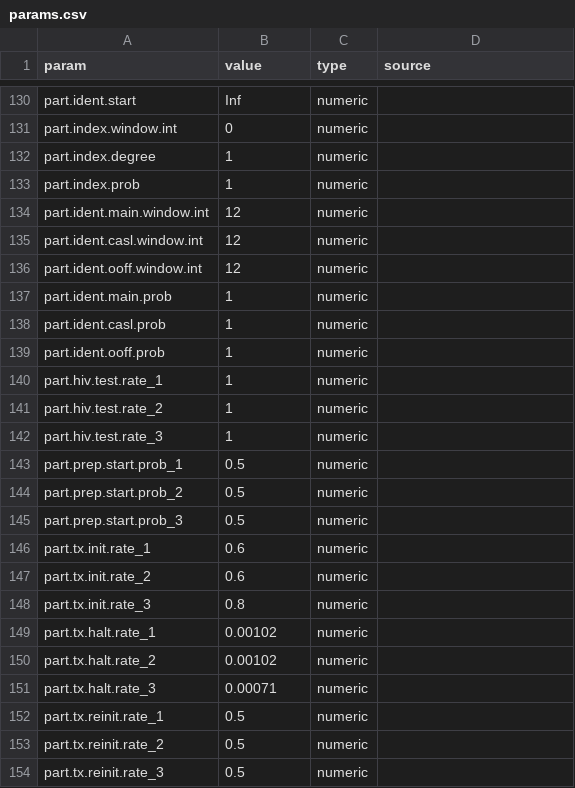
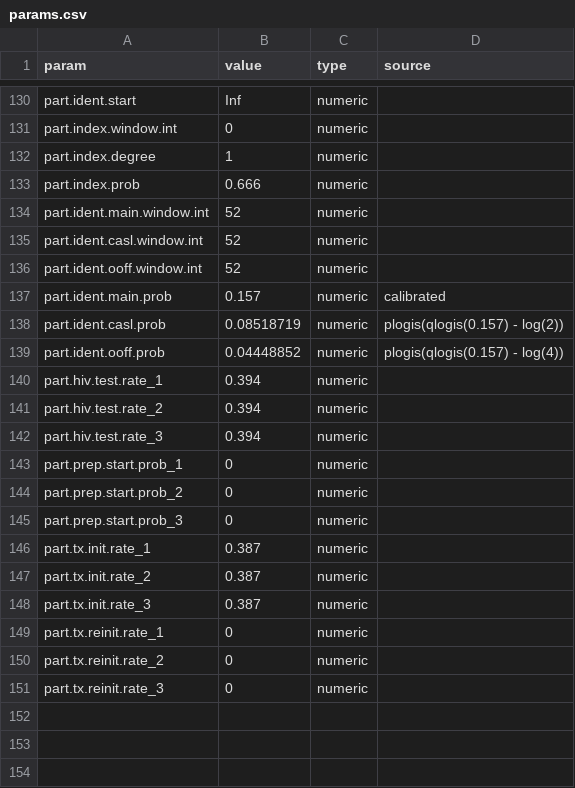
Before and after one commit to EpiModel/EpiModelHIV-Template, a CSV file: data/input/params.csv, drawn as a sheet; only a part is shown, gaps mark what is left out; the diff covers the shown part only.

```diff
--- a/data/input/params.csv
+++ b/data/input/params.csv
@@ -132,23 +132,20 @@ part.index.window.int,0,numeric
 part.index.degree,1,numeric
-part.index.prob,1,numeric
-part.ident.main.window.int,12,numeric
-part.ident.casl.window.int,12,numeric
-part.ident.ooff.window.int,12,numeric
-part.ident.main.prob,1,numeric
-part.ident.casl.prob,1,numeric
-part.ident.ooff.prob,1,numeric
-part.hiv.test.rate_1,1,numeric
-part.hiv.test.rate_2,1,numeric
-part.hiv.test.rate_3,1,numeric
-part.prep.start.prob_1,0.5,numeric
-part.prep.start.prob_2,0.5,numeric
-part.prep.start.prob_3,0.5,numeric
-part.tx.init.rate_1,0.6,numeric
-part.tx.init.rate_2,0.6,numeric
-part.tx.init.rate_3,0.8,numeric
-part.tx.halt.rate_1,0.00102,numeric
-part.tx.halt.rate_2,0.00102,numeric
-part.tx.halt.rate_3,0.00071,numeric
-part.tx.reinit.rate_1,0.5,numeric
-part.tx.reinit.rate_2,0.5,numeric
-part.tx.reinit.rate_3,0.5,numeric
+part.index.prob,0.666,numeric
+part.ident.main.window.int,52,numeric
+part.ident.casl.window.int,52,numeric
+part.ident.ooff.window.int,52,numeric
+part.ident.main.prob,0.157,numeric,calibrated
+part.ident.casl.prob,0.08518719,numeric,plogis(qlogis(0.157) - log(2))
+part.ident.ooff.prob,0.04448852,numeric,plogis(qlogis(0.157) - log(4))
+part.hiv.test.rate_1,0.394,numeric
+part.hiv.test.rate_2,0.394,numeric
+part.hiv.test.rate_3,0.394,numeric
+part.prep.start.prob_1,0,numeric
+part.prep.start.prob_2,0,numeric
+part.prep.start.prob_3,0,numeric
+part.tx.init.rate_1,0.387,numeric
+part.tx.init.rate_2,0.387,numeric
+part.tx.init.rate_3,0.387,numeric
+part.tx.reinit.rate_1,0,numeric
+part.tx.reinit.rate_2,0,numeric
+part.tx.reinit.rate_3,0,numeric
```
Also changed, not shown: 51 edited cells elsewhere in this file, 19 other files.
